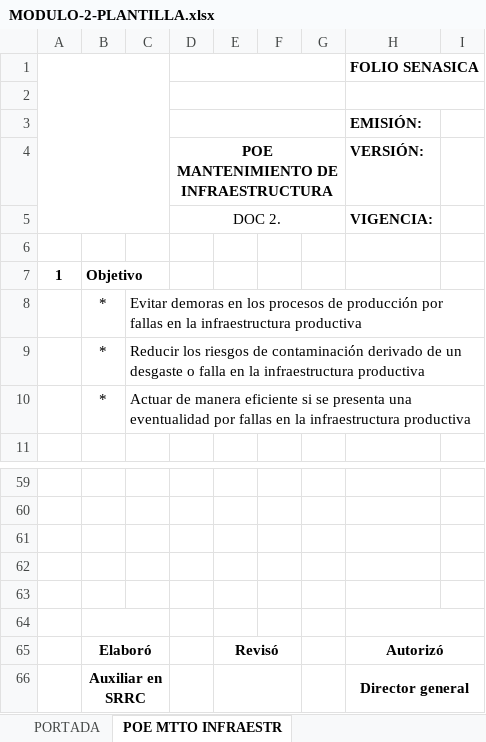
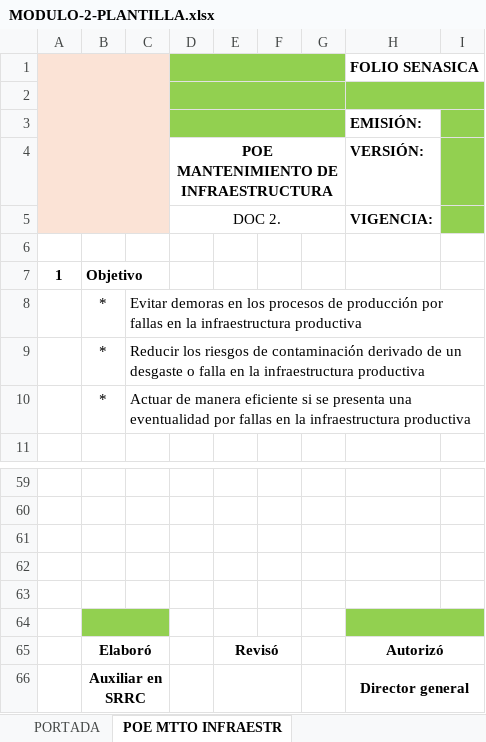
Before and after one commit to redgreenhouse/portal, an Excel workbook: MODULO-2-PLANTILLA.xlsx, sheet POE MTTO INFRAESTR, drawn as a sheet; only a part is shown, gaps mark what is left out; values as stored, in another font and other column widths than the file's, no borders; the diff names each change by its address in the sheet, - before the commit and + after, or states it on an @@ line.

```diff
--- a/MODULO-2-PLANTILLA.xlsx (sheet POE MTTO INFRAESTR)
+++ b/MODULO-2-PLANTILLA.xlsx (sheet POE MTTO INFRAESTR)
-A1:C5 fill: none
+A1:C5 fill: #FBE3D6
-D1:G1 fill: none
+D1:G1 fill: #92D050
-D2:I2 fill: none
+D2:I2 fill: #92D050
-D3:G3 fill: none
+D3:G3 fill: #92D050
-I3:I5 fill: none
+I3:I5 fill: #92D050
-B64:C64 fill: none
+B64:C64 fill: #92D050
-H64:I64 fill: none
+H64:I64 fill: #92D050
```
Also changed, not shown: sheet ANALISIS DE PELIGRO DESCRIP, sheet BITACORA 2.3 FRENTE., sheet PERFIL DE PUESTOS 2.5, sheet BITACORA 2.3 ATRAS, sheet MAPA POLIONOS 2.1.2., sheet ANALISIS DE PEL ACCIO, 1 more sheet, formulas that keep their value, 3 other files.
